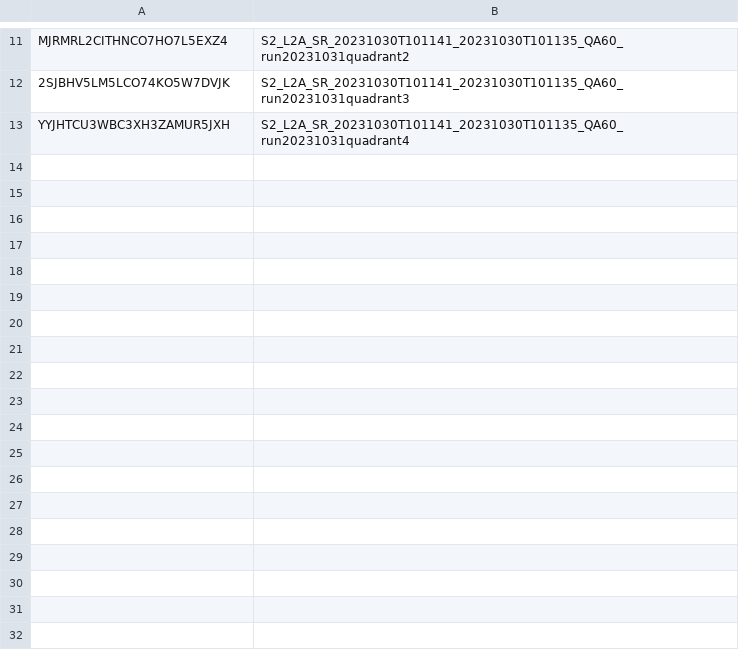
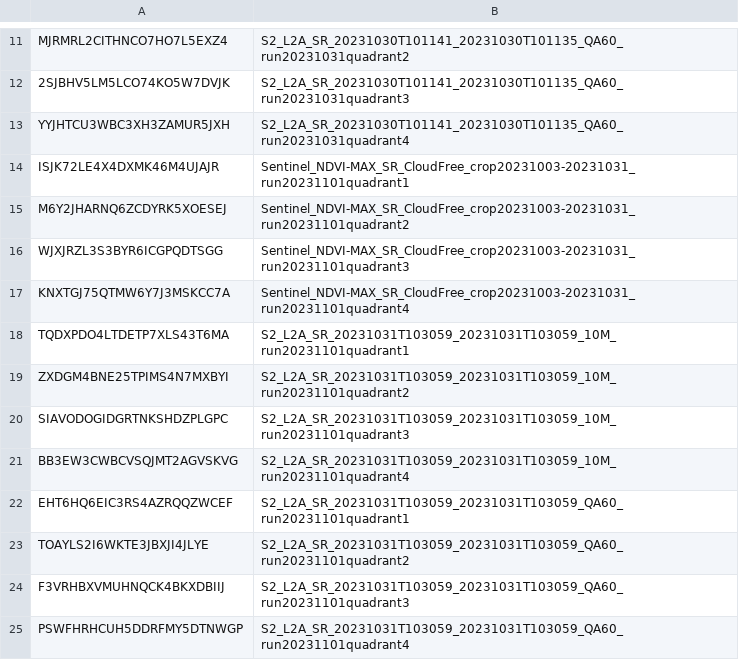
Before and after one commit to gilliM/topo-satromo, a CSV file: processing/running_tasks.csv, drawn as a sheet; only a part is shown, gaps mark what is left out.

Commit message:
Processing files done

```diff
--- a/processing/running_tasks.csv
+++ b/processing/running_tasks.csv
@@ -13 +13,13 @@ MJRMRL2CITHNCO7HO7L5EXZ4,S2_L2A_SR_20231030T101141_20231030T101135_QA60_run20231
 YYJHTCU3WBC3XH3ZAMUR5JXH,S2_L2A_SR_20231030T101141_20231030T101135_QA60_run20231031quadrant4
+ISJK72LE4X4DXMK46M4UJAJR,Sentinel_NDVI-MAX_SR_CloudFree_crop20231003-20231031_run20231101quadrant1
+M6Y2JHARNQ6ZCDYRK5XOESEJ,Sentinel_NDVI-MAX_SR_CloudFree_crop20231003-20231031_run20231101quadrant2
+WJXJRZL3S3BYR6ICGPQDTSGG,Sentinel_NDVI-MAX_SR_CloudFree_crop20231003-20231031_run20231101quadrant3
+KNXTGJ75QTMW6Y7J3MSKCC7A,Sentinel_NDVI-MAX_SR_CloudFree_crop20231003-20231031_run20231101quadrant4
+TQDXPDO4LTDETP7XLS43T6MA,S2_L2A_SR_20231031T103059_20231031T103059_10M_run20231101quadrant1
+ZXDGM4BNE25TPIMS4N7MXBYI,S2_L2A_SR_20231031T103059_20231031T103059_10M_run20231101quadrant2
+SIAVODOGIDGRTNKSHDZPLGPC,S2_L2A_SR_20231031T103059_20231031T103059_10M_run20231101quadrant3
+BB3EW3CWBCVSQJMT2AGVSKVG,S2_L2A_SR_20231031T103059_20231031T103059_10M_run20231101quadrant4
+EHT6HQ6EIC3RS4AZRQQZWCEF,S2_L2A_SR_20231031T103059_20231031T103059_QA60_run20231101quadrant1
+TOAYLS2I6WKTE3JBXJI4JLYE,S2_L2A_SR_20231031T103059_20231031T103059_QA60_run20231101quadrant2
+F3VRHBXVMUHNQCK4BKXDBIIJ,S2_L2A_SR_20231031T103059_20231031T103059_QA60_run20231101quadrant3
+PSWFHRHCUH5DDRFMY5DTNWGP,S2_L2A_SR_20231031T103059_20231031T103059_QA60_run20231101quadrant4
```
Also changed, not shown: 13 other files.
